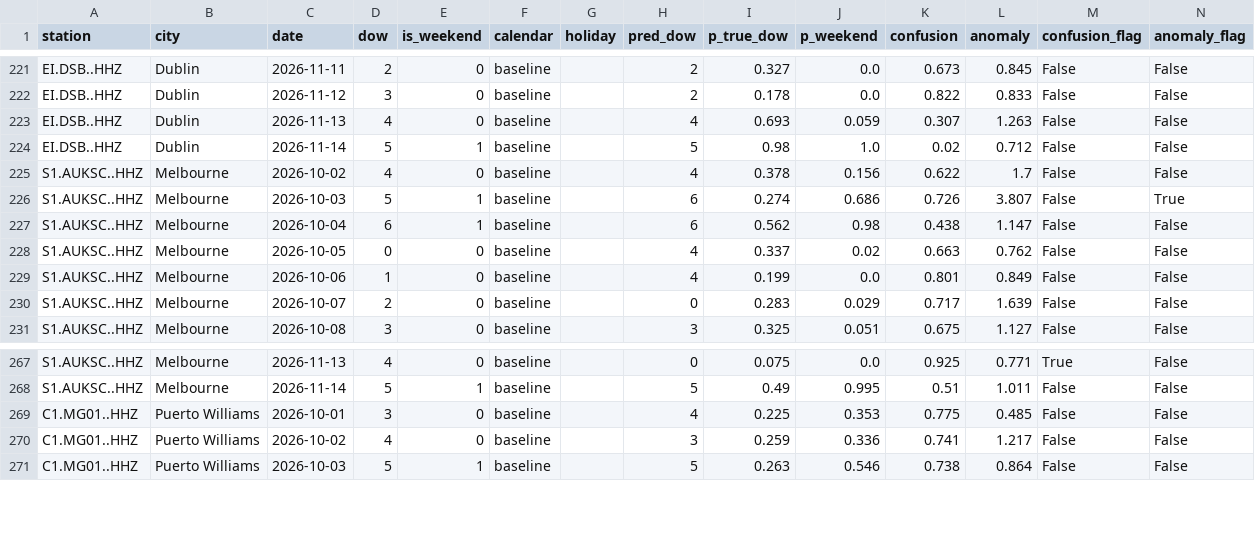
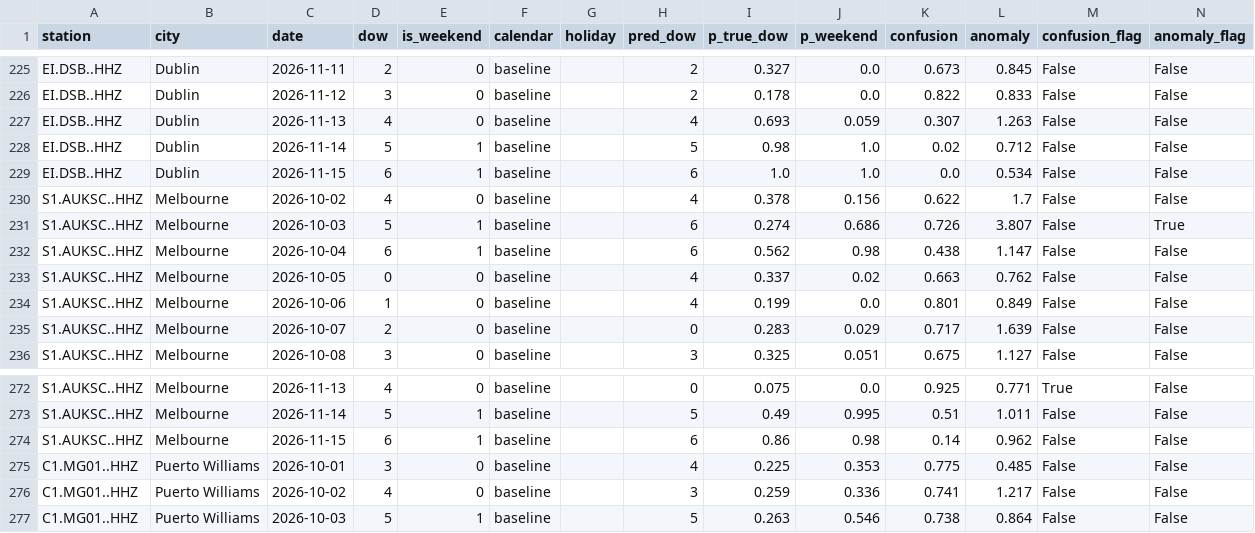
Before and after one commit to aaaditt/groundtruth, a CSV file: site/data/pulse_days.csv, drawn as a sheet; only a part is shown, gaps mark what is left out; the diff covers the shown part only.

```diff
--- a/site/data/pulse_days.csv
+++ b/site/data/pulse_days.csv
@@ -224,2 +228,3 @@ EI.DSB..HHZ,Dublin,2026-11-13,4,0,baseline,,4,0.693,0.059,0.307,1.263,False,Fals
 EI.DSB..HHZ,Dublin,2026-11-14,5,1,baseline,,5,0.98,1.0,0.02,0.712,False,False
+EI.DSB..HHZ,Dublin,2026-11-15,6,1,baseline,,6,1.0,1.0,0.0,0.534,False,False
 S1.AUKSC..HHZ,Melbourne,2026-10-02,4,0,baseline,,4,0.378,0.156,0.622,1.7,False,False
@@ -268,2 +273,3 @@ S1.AUKSC..HHZ,Melbourne,2026-11-13,4,0,baseline,,0,0.075,0.0,0.925,0.771,True,Fa
 S1.AUKSC..HHZ,Melbourne,2026-11-14,5,1,baseline,,5,0.49,0.995,0.51,1.011,False,False
+S1.AUKSC..HHZ,Melbourne,2026-11-15,6,1,baseline,,6,0.86,0.98,0.14,0.962,False,False
 C1.MG01..HHZ,Puerto Williams,2026-10-01,3,0,baseline,,4,0.225,0.353,0.775,0.485,False,False
```
Also changed, not shown: 5 added rows and 4 edited cells elsewhere in this file, 1 other file.
